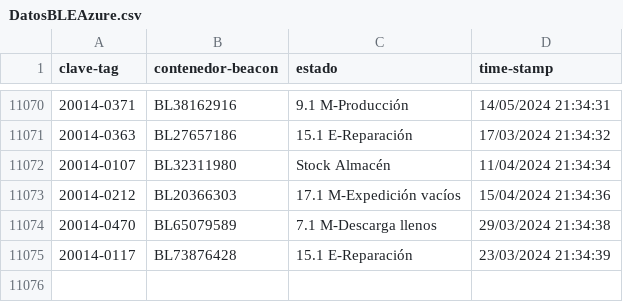
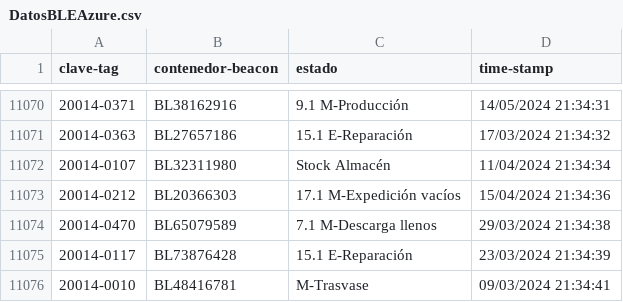
Before and after one commit to JavierNavaridasM/SmartContainerAUTO, a CSV file: DatosBLEAzure.csv, drawn as a sheet; only a part is shown, gaps mark what is left out.

```diff
--- a/DatosBLEAzure.csv
+++ b/DatosBLEAzure.csv
@@ -11075 +11075,2 @@ clave-tag,contenedor-beacon,estado,time-stamp
 20014-0117,BL73876428,15.1 E-Reparación,23/03/2024 21:34:39
+20014-0010,BL48416781,M-Trasvase,09/03/2024 21:34:41
```
Also changed, not shown: 1 other file.
